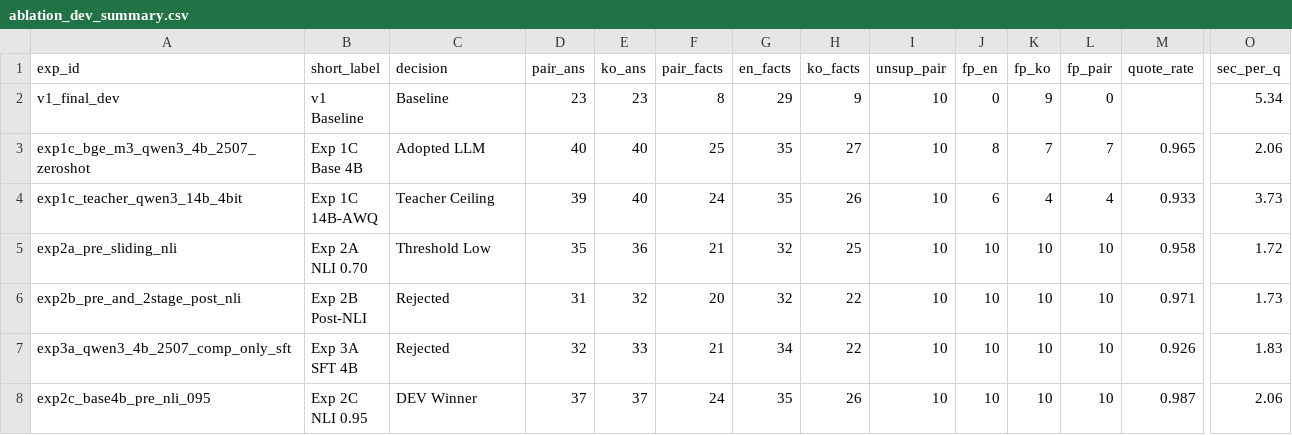
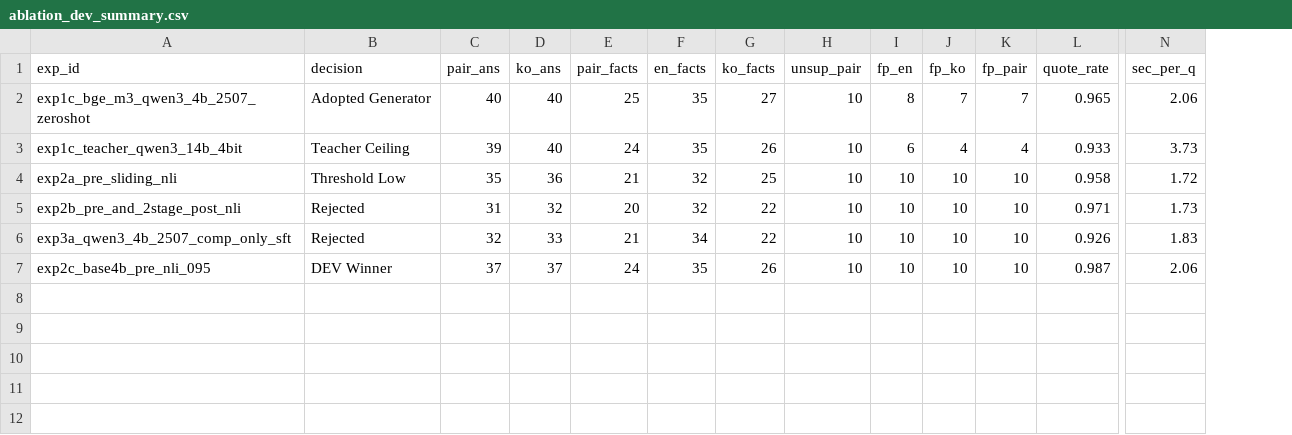
Before and after one commit to Dongmyung378/Evidence-Grounded-Paper-QnA, a CSV file: reports/ablation_dev_summary.csv, drawn as a sheet; only a part is shown, gaps mark what is left out; removed rows and columns are numbered as before the commit, all else as after; rows hold the shown columns only; ↵ is a line break in a cell; the diff names each change by its address in the sheet, - before the commit and + after, or states it on an @@ line.

```diff
--- a/reports/ablation_dev_summary.csv
+++ b/reports/ablation_dev_summary.csv
-column B (short_label), rows 3-8: Exp 1C ↵ Base 4B | Exp 1C ↵ 14B-AWQ | Exp 2A ↵ NLI 0.70 | Exp 2B ↵ Post-NLI | Exp 3A ↵ SFT 4B | Exp 2C ↵ NLI 0.95
-row 2: v1_final_dev | v1 ↵ Baseline | Baseline | 23 | 23 | 8 | 29 | 9 | 10 | 0 | 9 | 0 |  | 5.34
-B2 (decision): Adopted LLM
+B2 (decision): Adopted Generator
```
Also changed, not shown: 40 other files.
